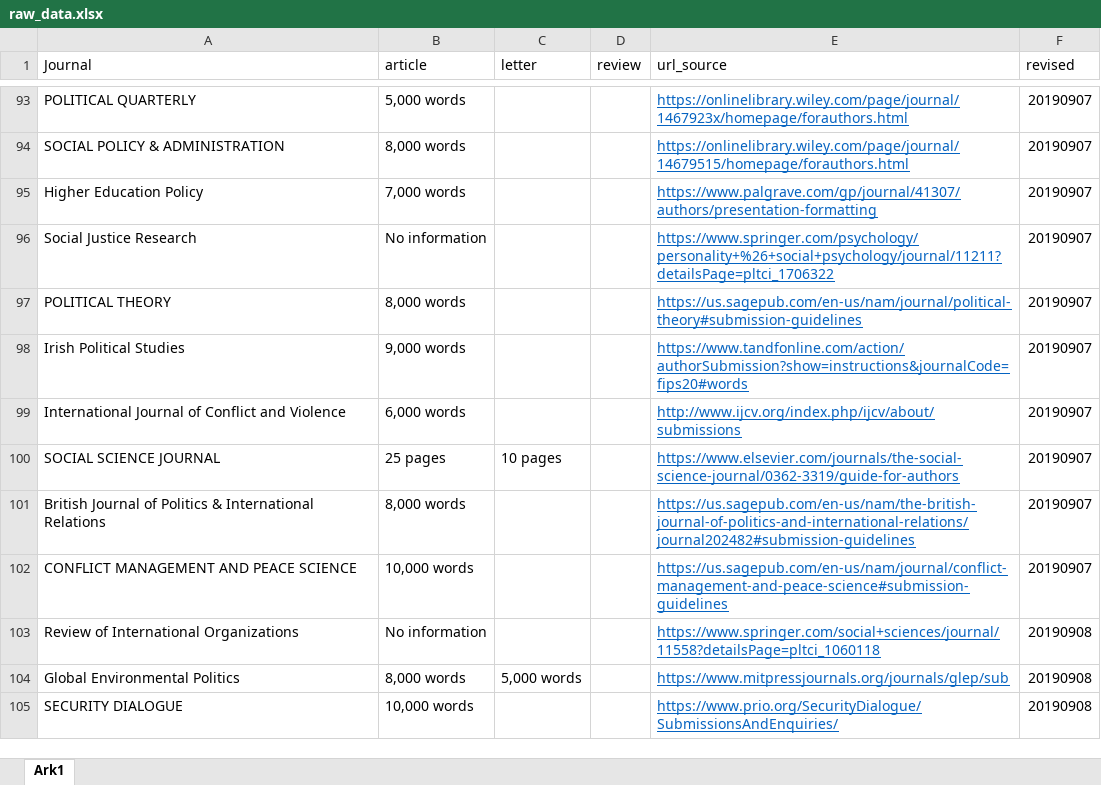
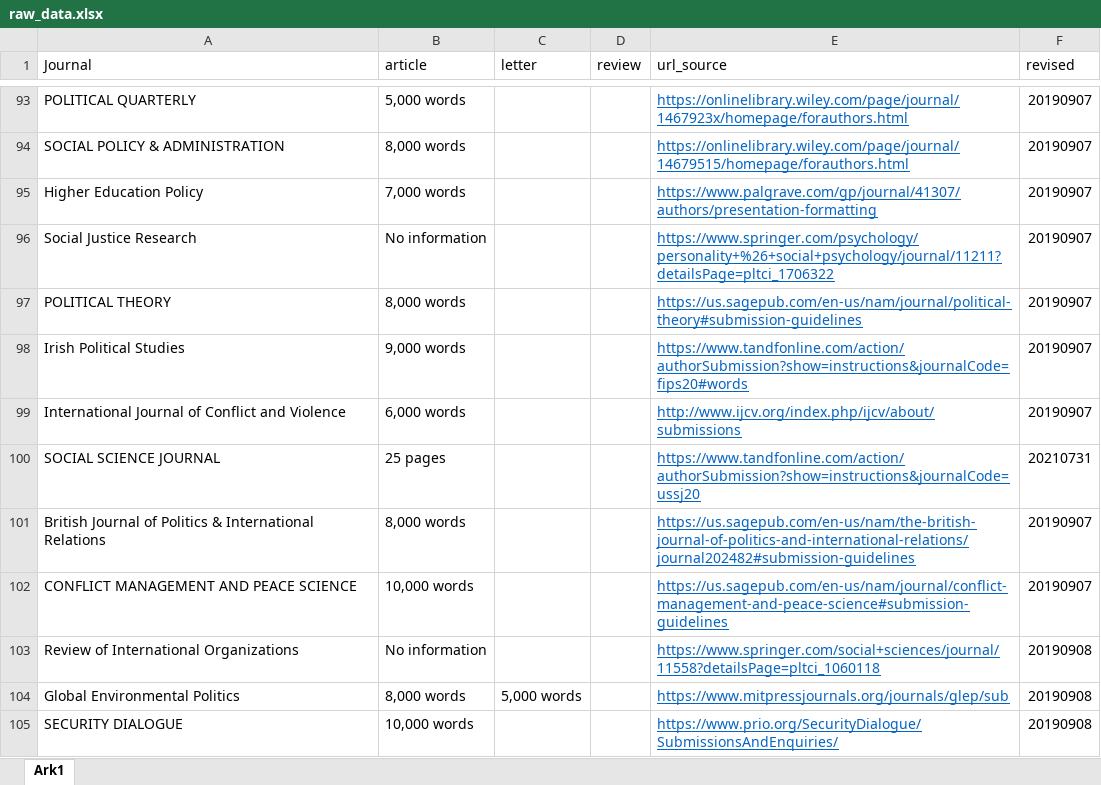
Before and after one commit to erikgahner/poliscijournals, an Excel workbook: raw_data.xlsx, sheet Ark1, drawn as a sheet; only a part is shown, gaps mark what is left out; values as stored, in another font and other column widths than the file's, no borders; the diff names each change by its address in the sheet, - before the commit and + after, or states it on an @@ line.

Commit message:
update 'Social Science Journal'

```diff
--- a/raw_data.xlsx (sheet Ark1)
+++ b/raw_data.xlsx (sheet Ark1)
-C100 (letter): 10 pages
+C100 (letter): (empty)
-E100 (url_source): https://www.elsevier.com/journals/the-social-science-journal/0362-3319/guide-for-authors
+E100 (url_source): https://www.tandfonline.com/action/authorSubmission?show=instructions&journalCode=ussj20
-F100 (revised): 20190907
+F100 (revised): 20210731
```
Also changed, not shown: 1 other file.
